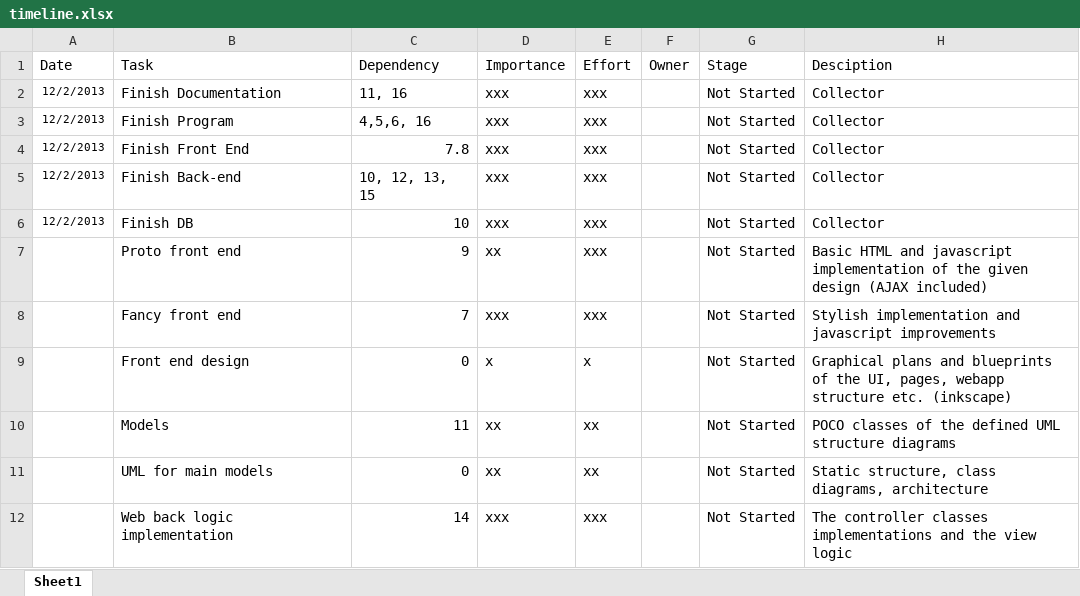
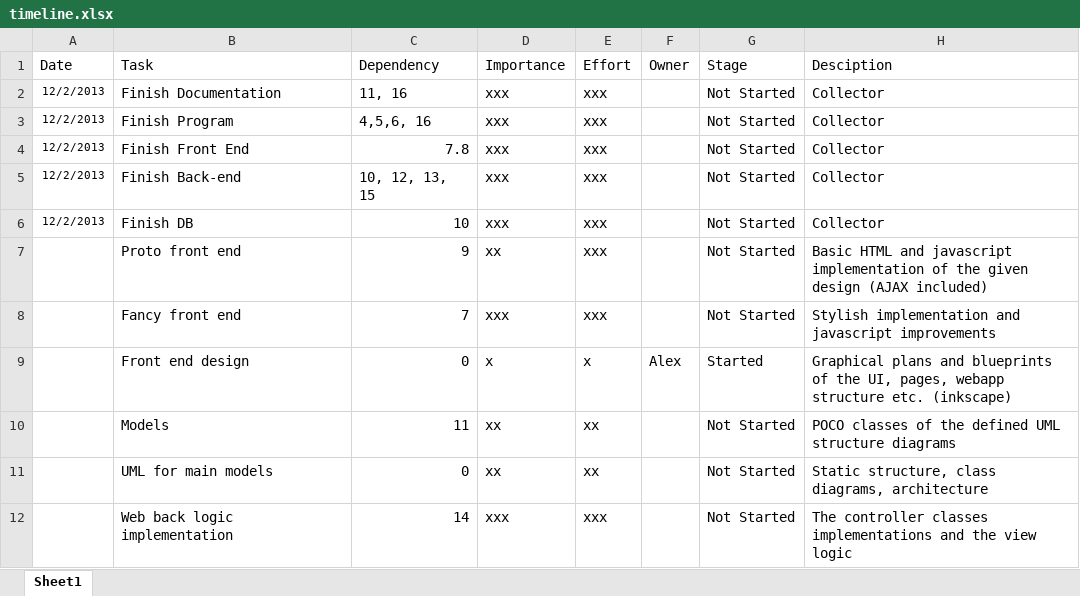
Before and after one commit to delanni/SzoftverArchitekturak, an Excel workbook: doc/timeline.xlsx, sheet Sheet1, drawn as a sheet; only a part is shown; values as stored, in another font and other column widths than the file's, no borders; the diff names each change by its address in the sheet, - before the commit and + after, or states it on an @@ line.

Commit message:
updated
updated

```diff
--- a/doc/timeline.xlsx (sheet Sheet1)
+++ b/doc/timeline.xlsx (sheet Sheet1)
-F9 (Owner): (empty)
+F9 (Owner): Alex
-G9 (Stage): Not Started
+G9 (Stage): Started
```
